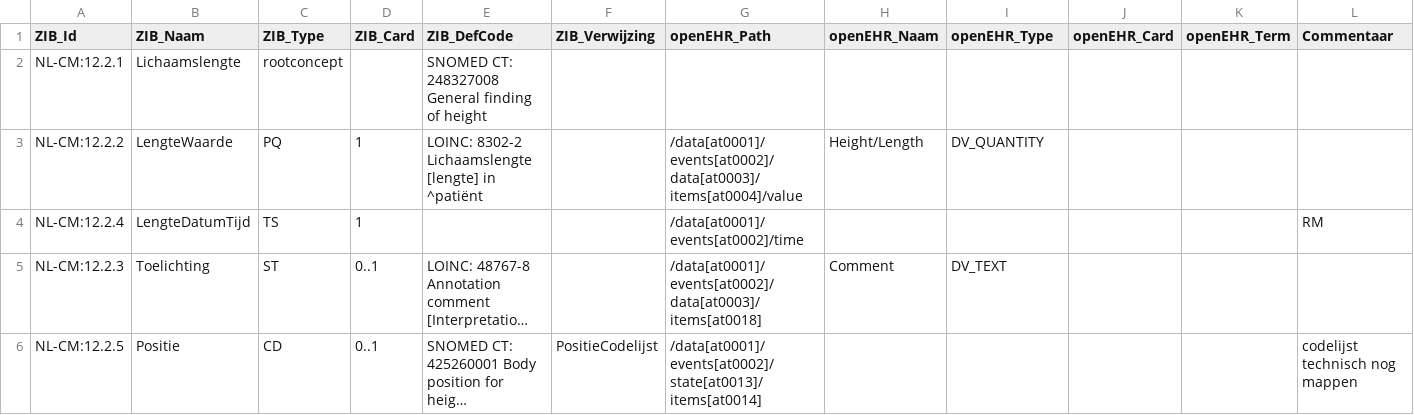
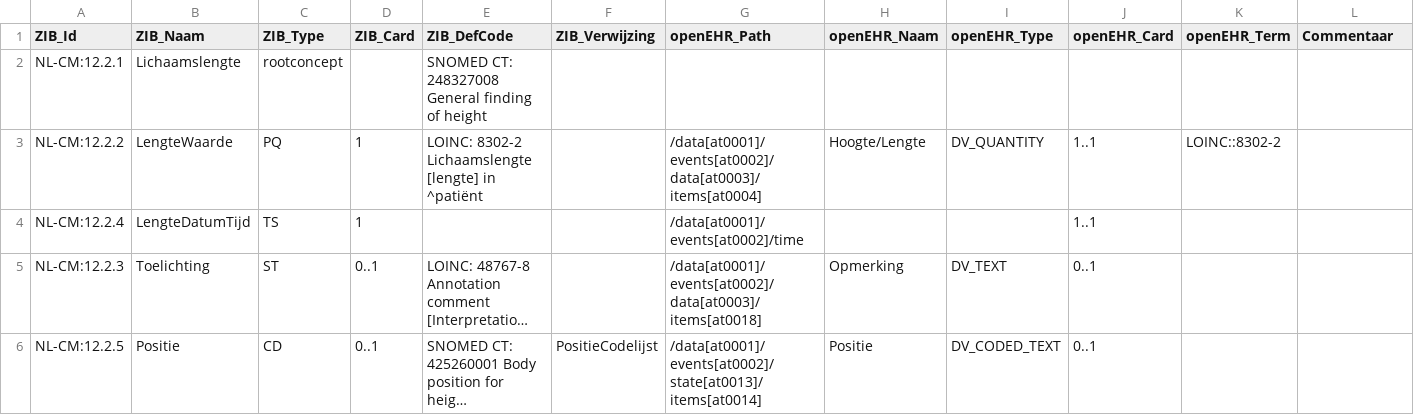
Before and after one commit to openehr-nl/ZIBs-on-openEHR, a CSV file: data/mappings/lichaamslengte.csv, drawn as a sheet; long unchanged cells end in …; the diff names each change by its address in the sheet, - before the commit and + after, or states it on an @@ line.

Commit message:
Update Lichaamslengte mappings

```diff
--- a/data/mappings/lichaamslengte.csv
+++ b/data/mappings/lichaamslengte.csv
-G3 (openEHR_Path): /data[at0001]/events[at0002]/data[at0003]/items[at0004]/value
+G3 (openEHR_Path): /data[at0001]/events[at0002]/data[at0003]/items[at0004]
-H3 (openEHR_Naam): Height/Length
+H3 (openEHR_Naam): Hoogte/Lengte
-J3:J4 (openEHR_Card): (empty)
+J3:J4 (openEHR_Card): 1..1
-K3 (openEHR_Term): (empty)
+K3 (openEHR_Term): LOINC::8302-2
-L4 (Commentaar): RM
+L4 (Commentaar): (empty)
-H5 (openEHR_Naam): Comment
+H5 (openEHR_Naam): Opmerking
-J5:J6 (openEHR_Card): (empty)
+J5:J6 (openEHR_Card): 0..1
-H6 (openEHR_Naam): (empty)
+H6 (openEHR_Naam): Positie
-I6 (openEHR_Type): (empty)
+I6 (openEHR_Type): DV_CODED_TEXT
-L6 (Commentaar): codelijst technisch nog mappen
+L6 (Commentaar): (empty)
```
Also changed, not shown: data/valuesets/positiecodelijst.csv, 1 other file.
